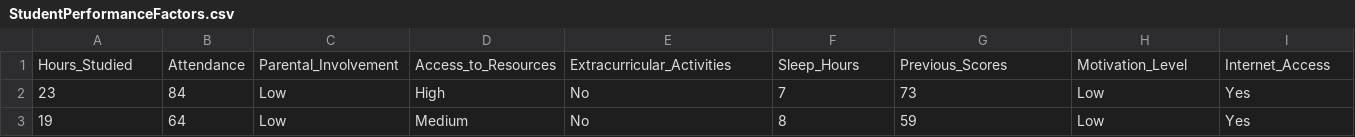
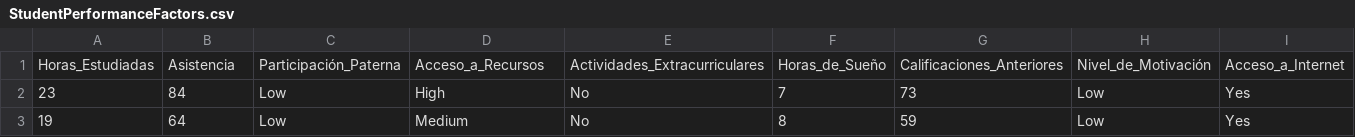
Before and after one commit to Cordova-2/estadisticainferencial2026A, a CSV file: Unidad2/Student_Performance_Factors/StudentPerformanceFactors.csv, drawn as a sheet; only a part is shown; removed rows and columns are numbered as before the commit, all else as after; rows hold the shown columns only; the diff names each change by its address in the sheet, - before the commit and + after, or states it on an @@ line.

Commit message:
Update StudentPerformanceFactors.csv

```diff
--- a/Unidad2/Student_Performance_Factors/StudentPerformanceFactors.csv
+++ b/Unidad2/Student_Performance_Factors/StudentPerformanceFactors.csv
-row 1: Hours_Studied | Attendance | Parental_Involvement | Access_to_Resources | Extracurricular_Activities | Sleep_Hours | Previous_Scores | Motivation_Level | Internet_Access
+row 1: Horas_Estudiadas | Asistencia | Participación_Paterna | Acceso_a_Recursos | Actividades_Extracurriculares | Horas_de_Sueño | Calificaciones_Anteriores | Nivel_de_Motivación | Acceso_a_Internet
```
